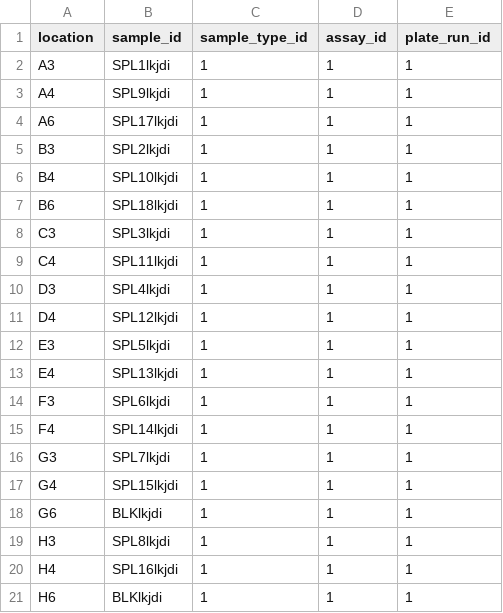
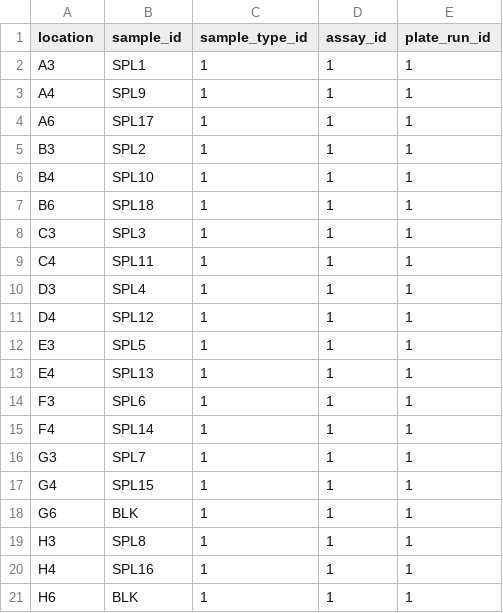
Before and after one commit to SRJPE/grunID, a CSV file: data-raw/example_sample_layout.csv, drawn as a sheet.

Commit message:
updates to files to test run type assignment

```diff
--- a/data-raw/example_sample_layout.csv
+++ b/data-raw/example_sample_layout.csv
@@ -1,21 +1,21 @@
 location,sample_id,sample_type_id,assay_id,plate_run_id
-A3,SPL1lkjdi,1,1,1
-A4,SPL9lkjdi,1,1,1
-A6,SPL17lkjdi,1,1,1
-B3,SPL2lkjdi,1,1,1
-B4,SPL10lkjdi,1,1,1
-B6,SPL18lkjdi,1,1,1
-C3,SPL3lkjdi,1,1,1
-C4,SPL11lkjdi,1,1,1
-D3,SPL4lkjdi,1,1,1
-D4,SPL12lkjdi,1,1,1
-E3,SPL5lkjdi,1,1,1
-E4,SPL13lkjdi,1,1,1
-F3,SPL6lkjdi,1,1,1
-F4,SPL14lkjdi,1,1,1
-G3,SPL7lkjdi,1,1,1
-G4,SPL15lkjdi,1,1,1
-G6,BLKlkjdi,1,1,1
-H3,SPL8lkjdi,1,1,1
-H4,SPL16lkjdi,1,1,1
-H6,BLKlkjdi,1,1,1
+A3,SPL1,1,1,1
+A4,SPL9,1,1,1
+A6,SPL17,1,1,1
+B3,SPL2,1,1,1
+B4,SPL10,1,1,1
+B6,SPL18,1,1,1
+C3,SPL3,1,1,1
+C4,SPL11,1,1,1
+D3,SPL4,1,1,1
+D4,SPL12,1,1,1
+E3,SPL5,1,1,1
+E4,SPL13,1,1,1
+F3,SPL6,1,1,1
+F4,SPL14,1,1,1
+G3,SPL7,1,1,1
+G4,SPL15,1,1,1
+G6,BLK,1,1,1
+H3,SPL8,1,1,1
+H4,SPL16,1,1,1
+H6,BLK,1,1,1
```
Also changed, not shown: data-raw/well_sample_template.csv, 2 other files.
